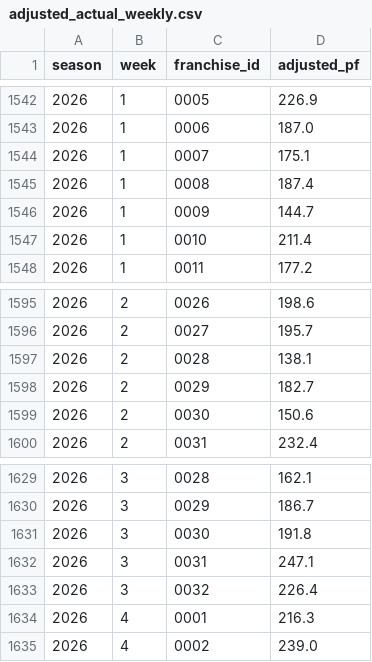
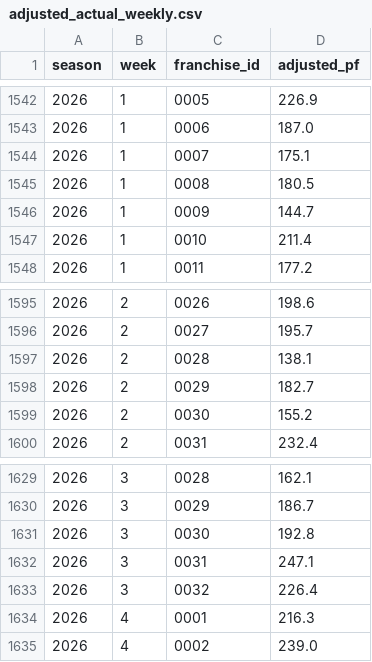
Before and after one commit to TheMathNinja/ADL-GM-Dashboard, a CSV file: data/adjusted_actual_weekly.csv, drawn as a sheet; only a part is shown, gaps mark what is left out.

```diff
--- a/data/adjusted_actual_weekly.csv
+++ b/data/adjusted_actual_weekly.csv
@@ -1544,3 +1544,3 @@ season,week,franchise_id,adjusted_pf
 2026,1,0007,175.1
-2026,1,0008,187.4
+2026,1,0008,180.5
 2026,1,0009,144.7
@@ -1598,3 +1598,3 @@ season,week,franchise_id,adjusted_pf
 2026,2,0029,182.7
-2026,2,0030,150.6
+2026,2,0030,155.2
 2026,2,0031,232.4
@@ -1630,3 +1630,3 @@ season,week,franchise_id,adjusted_pf
 2026,3,0029,186.7
-2026,3,0030,191.8
+2026,3,0030,192.8
 2026,3,0031,247.1
```
Also changed, not shown: data/bonus_games.csv, data/player_strength/fantasy_rosters.csv, 31 other files.
